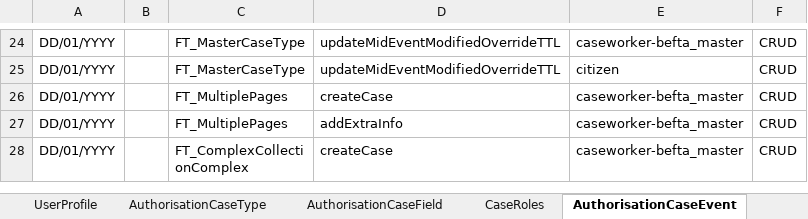
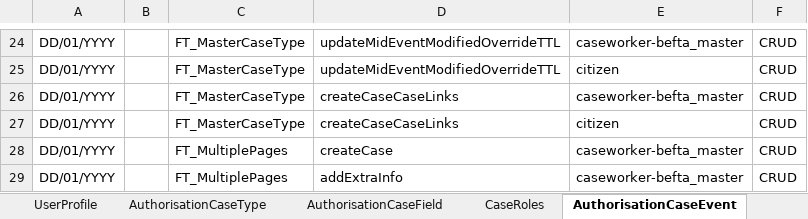
Before and after one commit to hmcts/ccd-test-definitions, an Excel workbook: src/main/resources/uk/gov/hmcts/ccd/test_definitions/excel/BEFTA_Master_Definition.xlsx, sheet AuthorisationCaseEvent, drawn as a sheet; only a part is shown, gaps mark what is left out; the shorter side is filled out with more unchanged rows; values as stored, in another font and other column widths than the file's, no borders; table styles not drawn; the diff names each change by its address in the sheet, - before the commit and + after, or states it on an @@ line.

```diff
--- a/src/main/resources/uk/gov/hmcts/ccd/test_definitions/excel/BEFTA_Master_Definition.xlsx (sheet AuthorisationCaseEvent)
+++ b/src/main/resources/uk/gov/hmcts/ccd/test_definitions/excel/BEFTA_Master_Definition.xlsx (sheet AuthorisationCaseEvent)
+row 26: DD/01/YYYY |  | FT_MasterCaseType | createCaseCaseLinks | caseworker-befta_master | CRUD
+row 27: DD/01/YYYY |  | FT_MasterCaseType | createCaseCaseLinks | citizen | CRUD
```
Also changed, not shown: sheet CaseEvent, sheet CaseEventToFields, 3 other files.
